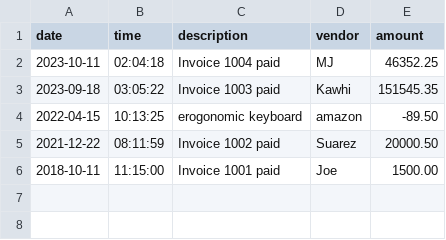
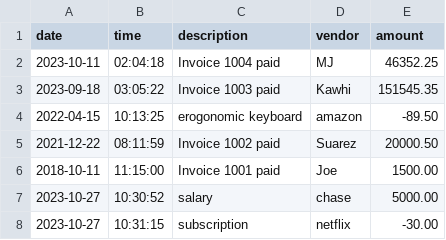
Before and after one commit to BimalShrestha/Capstone_1, a CSV file: AccountingLedger/src/main/resources/ledger.csv, drawn as a sheet.

```diff
--- a/AccountingLedger/src/main/resources/ledger.csv
+++ b/AccountingLedger/src/main/resources/ledger.csv
@@ -6 +6,3 @@ date|time|description|vendor|amount
 2018-10-11|11:15:00|Invoice 1001 paid|Joe|1500.00
+2023-10-27|10:30:52|salary|chase|5000.00
+2023-10-27|10:31:15|subscription|netflix|-30.00
```
Also changed, not shown: 2 other files.
